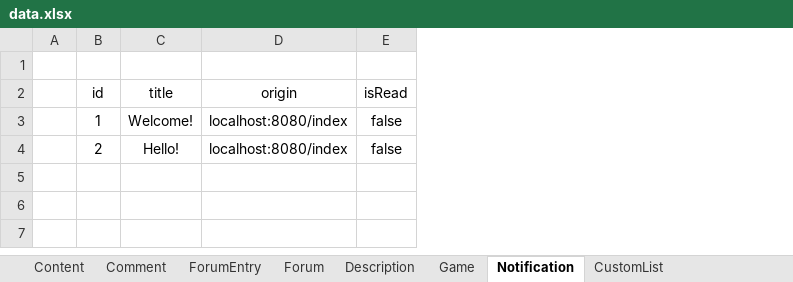
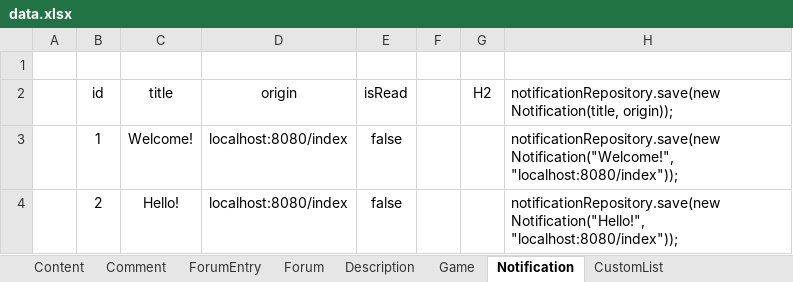
Before and after one commit to zuuhr/GamePost, an Excel workbook: data.xlsx, sheet Notification, drawn as a sheet; values as stored, in another font and other column widths than the file's, no borders; table styles not drawn; the diff names each change by its address in the sheet, - before the commit and + after, or states it on an @@ line.

```diff
--- a/data.xlsx (sheet Notification)
+++ b/data.xlsx (sheet Notification)
+column F, empty
+column G (H2), empty
+column H, rows 2-4: notificationRepository.save(new Notification(title, origin)); | notificationRepository.save(new Notification("Welcome!", "localhost:8080/index")); | notificationRepository.save(new Notification("Hello!", "localhost:8080/index"));
```
Also changed, not shown: sheet Comment, sheet Content.
